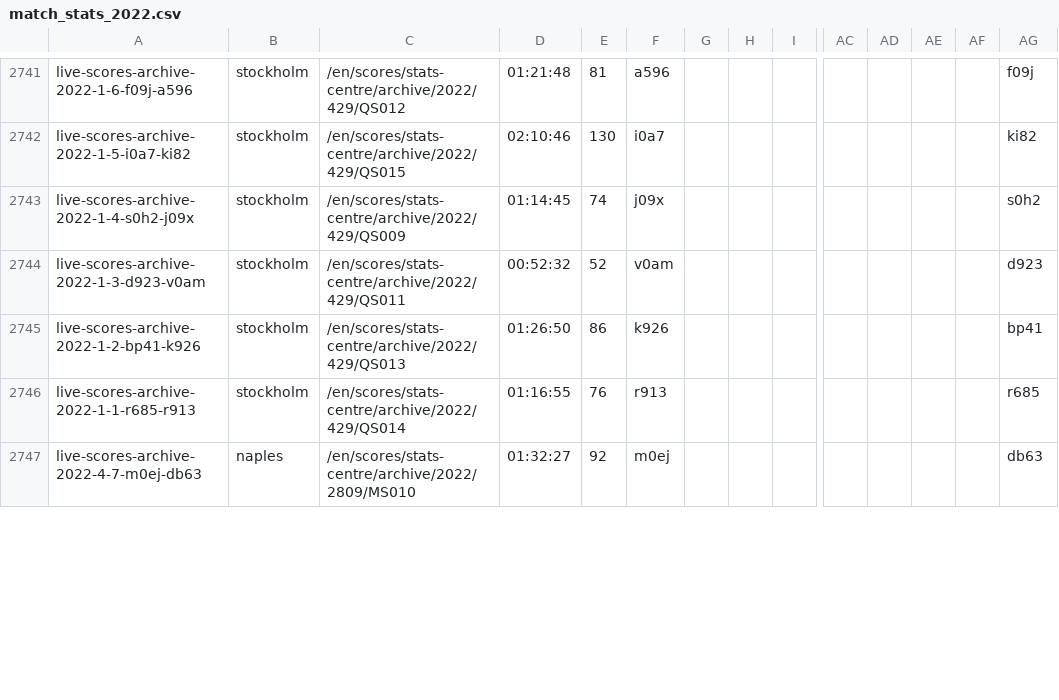
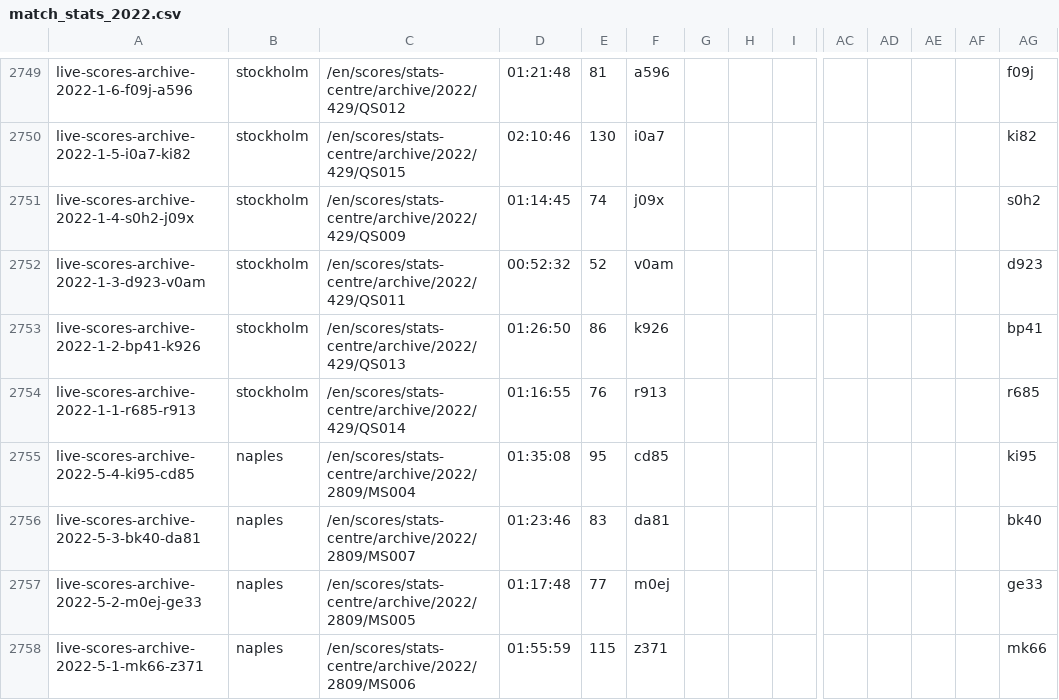
Before and after one commit to EmersonCosta0915/ATP-world-tour-tennis-data, a CSV file: csv/3_match_stats/match_stats_2022.csv, drawn as a sheet; only a part is shown, gaps mark what is left out; addresses are those after the commit; rows hold the shown columns only; the diff covers the shown part only; the diff names each change by its address in the sheet, - before the commit and + after, or states it on an @@ line.

Commit message:
update match scores

```diff
--- a/csv/3_match_stats/match_stats_2022.csv
+++ b/csv/3_match_stats/match_stats_2022.csv
+row 2755: live-scores-archive-2022-5-4-ki95-cd85 | naples | /en/scores/stats-centre/archive/2022/2809/MS004 | 01:35:08 | 95 | cd85 |  |  |  |  |  |  |  | ki95
+row 2756: live-scores-archive-2022-5-3-bk40-da81 | naples | /en/scores/stats-centre/archive/2022/2809/MS007 | 01:23:46 | 83 | da81 |  |  |  |  |  |  |  | bk40
-A2757: live-scores-archive-2022-4-7-m0ej-db63
+A2757: live-scores-archive-2022-5-2-m0ej-ge33
-C2757: /en/scores/stats-centre/archive/2022/2809/MS010
+C2757: /en/scores/stats-centre/archive/2022/2809/MS005
-D2757: 01:32:27
+D2757: 01:17:48
-E2757: 92
+E2757: 77
-AG2757: db63
+AG2757: ge33
+row 2758: live-scores-archive-2022-5-1-mk66-z371 | naples | /en/scores/stats-centre/archive/2022/2809/MS006 | 01:55:59 | 115 | z371 |  |  |  |  |  |  |  | mk66
```
Also changed, not shown: 10 added rows and 13 edited cells elsewhere in this file.
